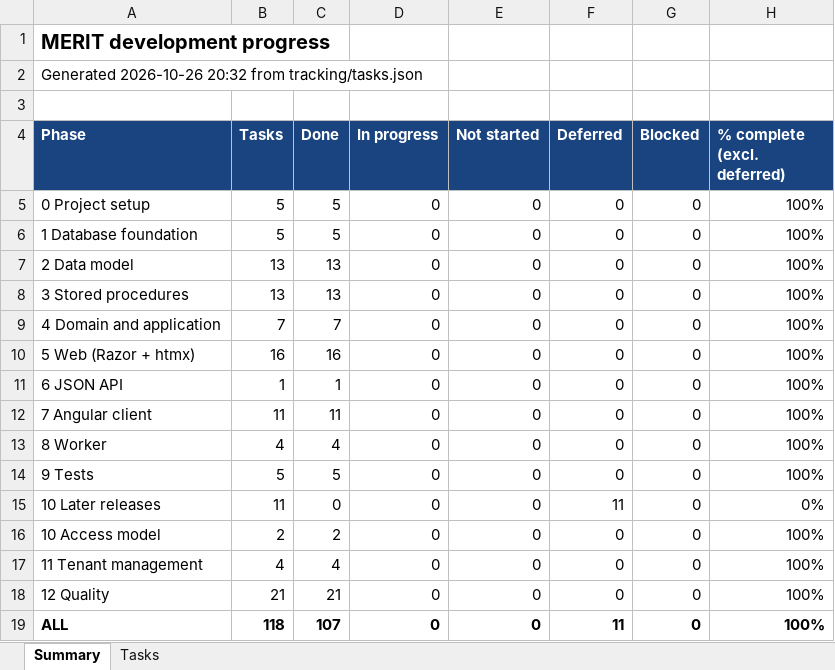
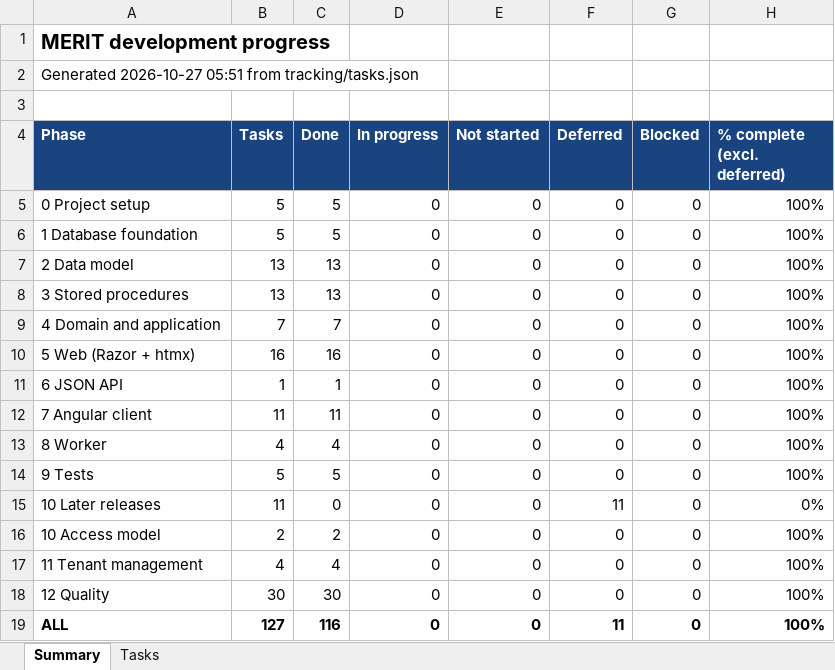
Before and after one commit to roscoe-sincero-sys/MERIT, an Excel workbook: tracking/MERIT_Task_Tracker.xlsx, sheet Summary, drawn as a sheet; values as stored, in another font and other column widths than the file's, no borders; the diff names each change by its address in the sheet, - before the commit and + after, or states it on an @@ line.

```diff
--- a/tracking/MERIT_Task_Tracker.xlsx (sheet Summary)
+++ b/tracking/MERIT_Task_Tracker.xlsx (sheet Summary)
-A2 (Phase): Generated 2026-10-26 20:32 from tracking/tasks.json
+A2 (Phase): Generated 2026-10-27 05:51 from tracking/tasks.json
-B18 (Tasks): 21
+B18 (Tasks): 30
-C18 (Done): 21
+C18 (Done): 30
-B19 (Tasks): 118
+B19 (Tasks): 127
-C19 (Done): 107
+C19 (Done): 116
```
Also changed, not shown: sheet Tasks, journal/MERIT_ClaudeCode_Usage.xlsx, 1 other file.
